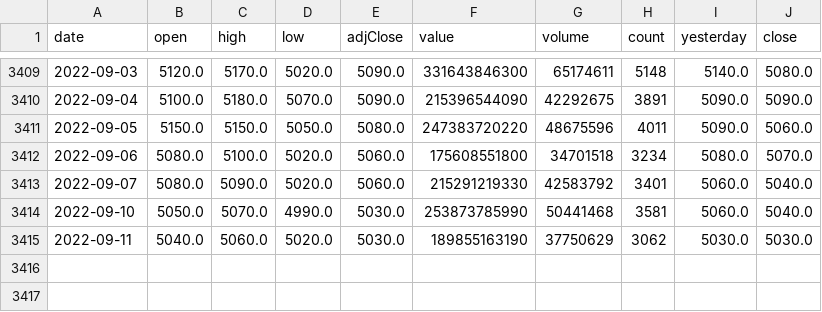
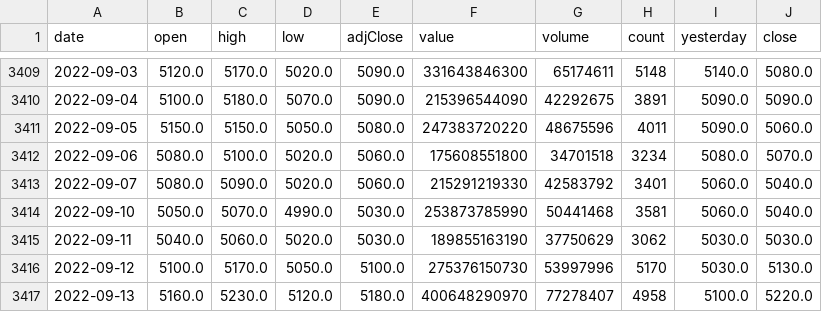
Before and after one commit to Hamtech-ai/InsightiFi, a CSV file: feature_extraction/tickers_data/فولاد-ت.csv, drawn as a sheet; only a part is shown, gaps mark what is left out.

```diff
--- a/feature_extraction/tickers_data/فولاد-ت.csv
+++ b/feature_extraction/tickers_data/فولاد-ت.csv
@@ -3415 +3415,3 @@ date,open,high,low,adjClose,value,volume,count,yesterday,close
 2022-09-11,5040.0,5060.0,5020.0,5030.0,189855163190,37750629,3062,5030.0,5030.0
+2022-09-12,5100.0,5170.0,5050.0,5100.0,275376150730,53997996,5170,5030.0,5130.0
+2022-09-13,5160.0,5230.0,5120.0,5180.0,400648290970,77278407,4958,5100.0,5220.0
```
Also changed, not shown: 1 other file.
